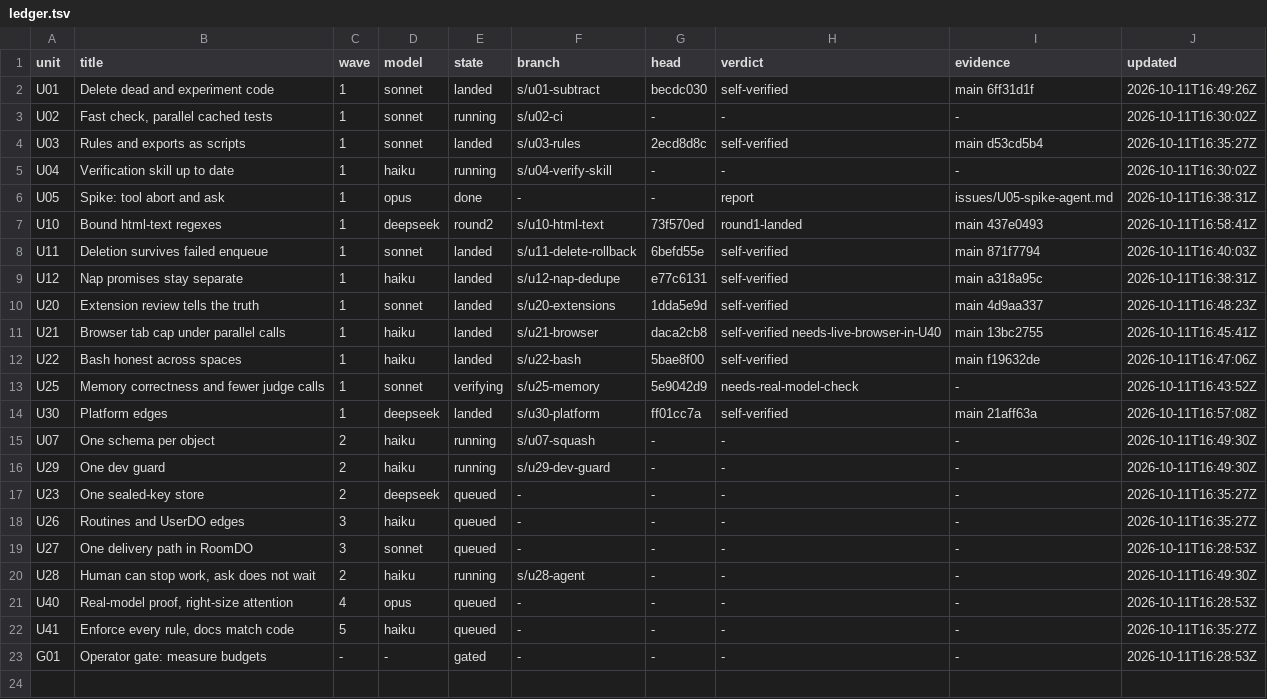
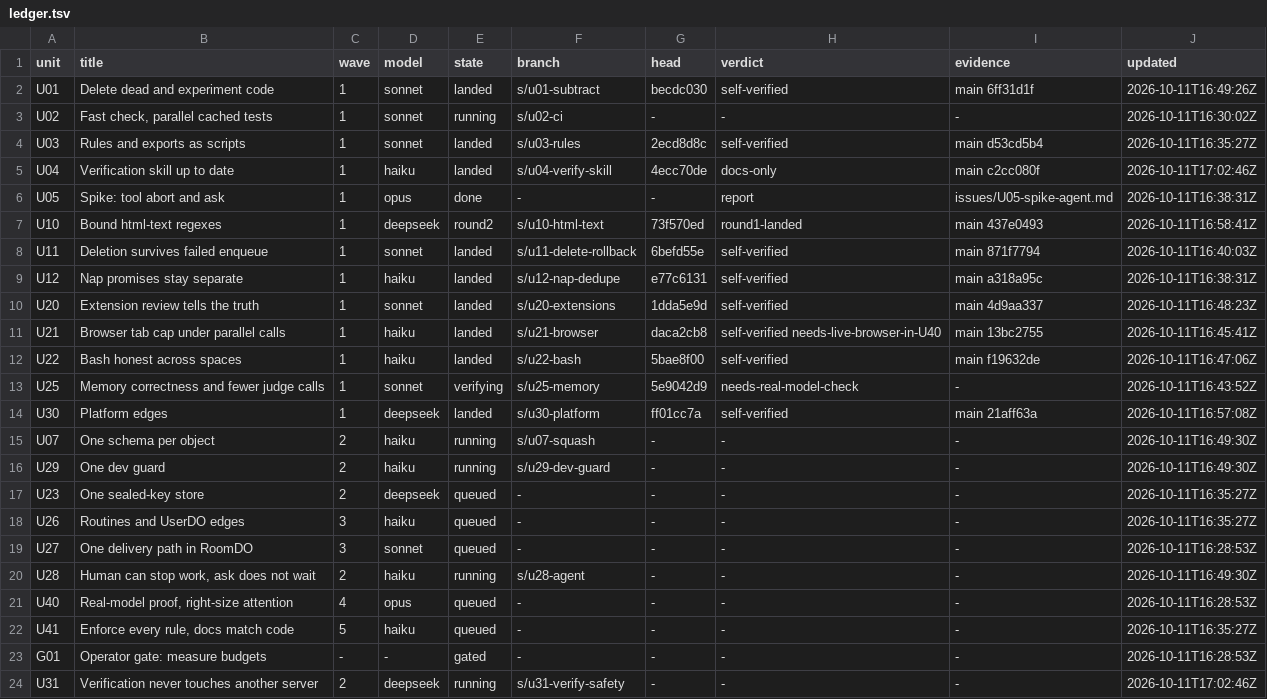
Before and after one commit to keyurbodar/kiko, a TSV file: issues/ledger.tsv, drawn as a sheet.

```diff
--- a/issues/ledger.tsv
+++ b/issues/ledger.tsv
@@ -4,3 +4,3 @@ U02	Fast check, parallel cached tests	1	sonnet	running	s/u02-ci	-	-	-	2026-10-11
 U03	Rules and exports as scripts	1	sonnet	landed	s/u03-rules	2ecd8d8c	self-verified	main d53cd5b4	2026-10-11T16:35:27Z
-U04	Verification skill up to date	1	haiku	running	s/u04-verify-skill	-	-	-	2026-10-11T16:30:02Z
+U04	Verification skill up to date	1	haiku	landed	s/u04-verify-skill	4ecc70de	docs-only	main c2cc080f	2026-10-11T17:02:46Z
 U05	Spike: tool abort and ask	1	opus	done	-	-	report	issues/U05-spike-agent.md	2026-10-11T16:38:31Z
@@ -23 +23,2 @@ U41	Enforce every rule, docs match code	5	haiku	queued	-	-	-	-	2026-10-11T16:35:
 G01	Operator gate: measure budgets	-	-	gated	-	-	-	-	2026-10-11T16:28:53Z
+U31	Verification never touches another server	2	deepseek	running	s/u31-verify-safety	-	-	-	2026-10-11T17:02:46Z
```
Also changed, not shown: issues/decisions.tsv, 2 other files.
